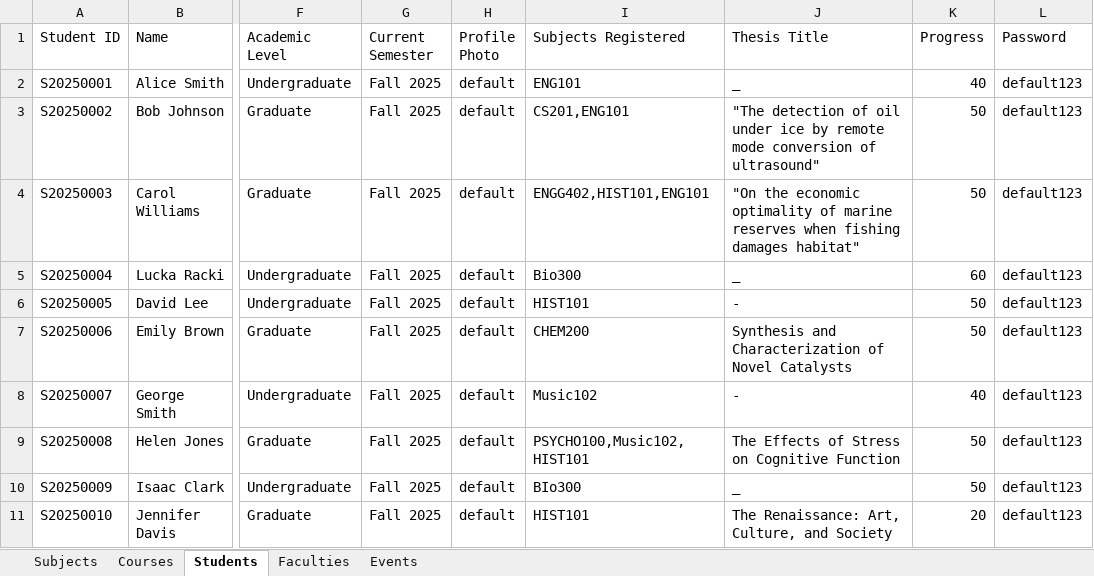
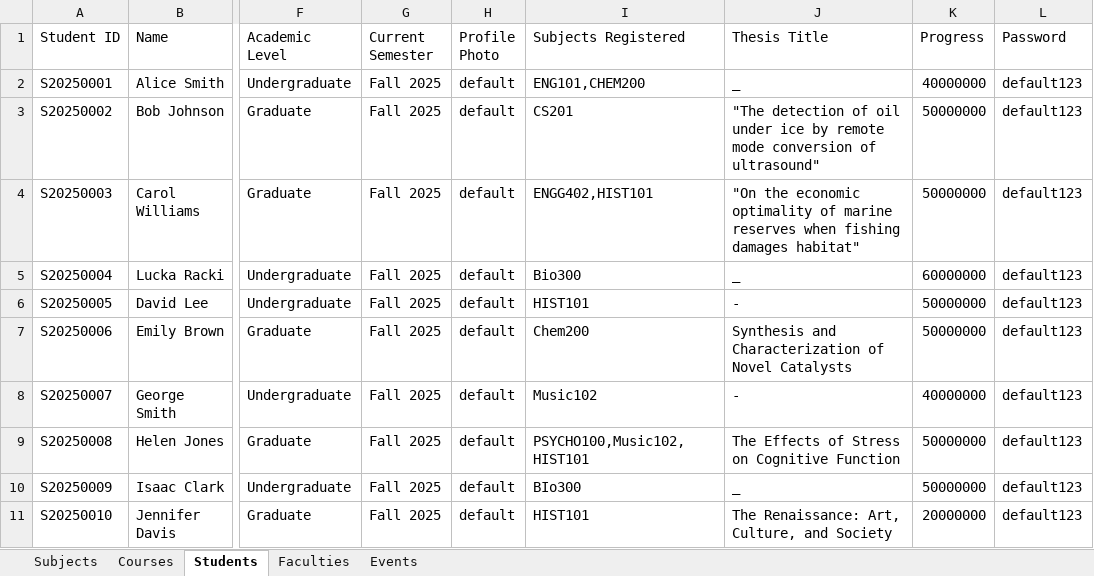
Before and after one commit to Tami-123/ENGG1420G33, an Excel workbook: ManagementSystem/UMS_Data.xlsx, sheet Students, drawn as a sheet; only a part is shown, gaps mark what is left out; values as stored, in another font and other column widths than the file's, no borders; the diff names each change by its address in the sheet, - before the commit and + after, or states it on an @@ line.

Commit message:
Fix Error with adding subjects

```diff
--- a/ManagementSystem/UMS_Data.xlsx (sheet Students)
+++ b/ManagementSystem/UMS_Data.xlsx (sheet Students)
-I2 (Subjects Registered): ENG101
+I2 (Subjects Registered): ENG101,CHEM200
-K2 (Progress): 40
+K2 (Progress): 40000000
-I3 (Subjects Registered): CS201,ENG101
+I3 (Subjects Registered): CS201
-K3:K4 (Progress): 50
+K3:K4 (Progress): 50000000
-I4 (Subjects Registered): ENGG402,HIST101,ENG101
+I4 (Subjects Registered): ENGG402,HIST101
-K5 (Progress): 60
+K5 (Progress): 60000000
-K6:K7 (Progress): 50
+K6:K7 (Progress): 50000000
-I7 (Subjects Registered): CHEM200
+I7 (Subjects Registered): Chem200
-K8 (Progress): 40
+K8 (Progress): 40000000
-K9:K10 (Progress): 50
+K9:K10 (Progress): 50000000
-K11 (Progress): 20
+K11 (Progress): 20000000
```
Also changed, not shown: sheet Courses, sheet Subjects, 4 other files.
